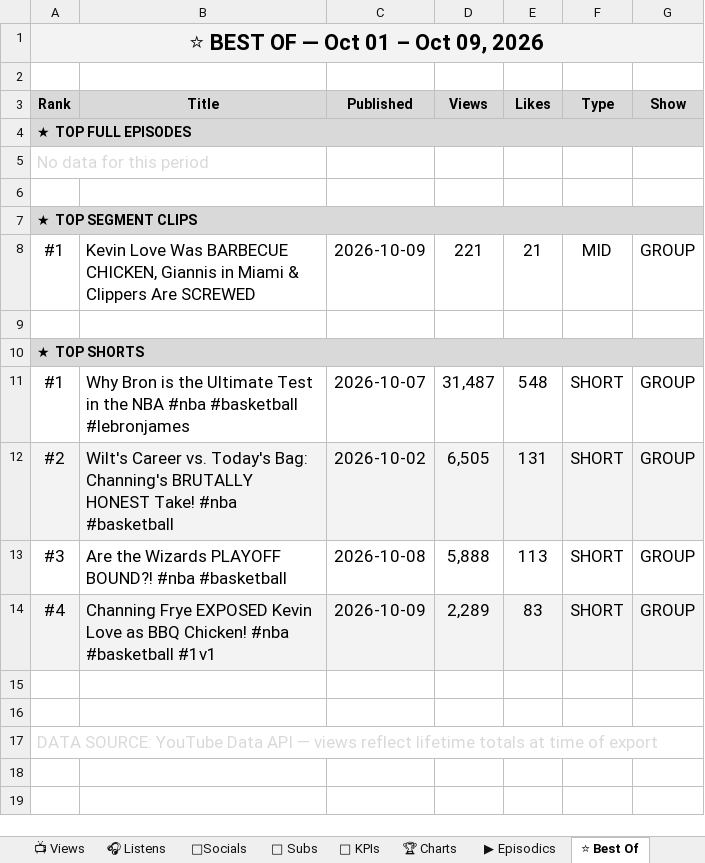
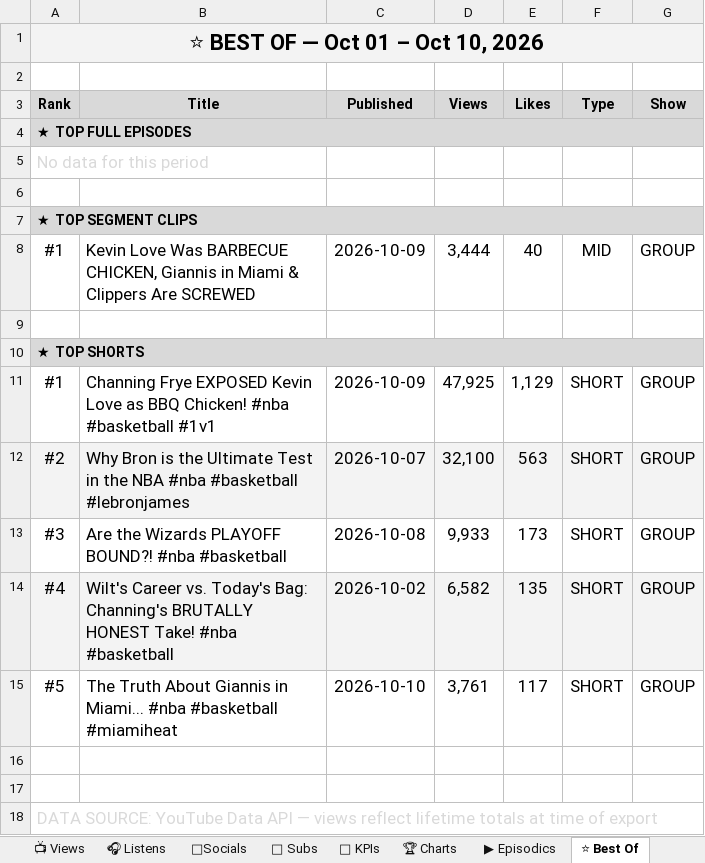
Before and after one commit to raindelaymedia/roadtrippin, an Excel workbook: master/shows/road_trippin/data/Road_Trippin_Analytics_Tracker.xlsx, sheet ⭐ Best Of, drawn as a sheet; values as stored, in another font and other column widths than the file's, no borders; the diff names each change by its address in the sheet, - before the commit and + after, or states it on an @@ line.

```diff
--- a/master/shows/road_trippin/data/Road_Trippin_Analytics_Tracker.xlsx (sheet ⭐ Best Of)
+++ b/master/shows/road_trippin/data/Road_Trippin_Analytics_Tracker.xlsx (sheet ⭐ Best Of)
-A1 (Rank): ⭐ BEST OF — Oct 01 – Oct 09, 2026
+A1 (Rank): ⭐ BEST OF — Oct 01 – Oct 10, 2026
-D8 (Views): 221
+D8 (Views): 3,444
-E8 (Likes): 21
+E8 (Likes): 40
-B11 (Title): Why Bron is the Ultimate Test in the NBA #nba #basketball #lebronjames
+B11 (Title): Channing Frye EXPOSED Kevin Love as BBQ Chicken! #nba #basketball #1v1
-C11 (Published): 2026-10-07
+C11 (Published): 2026-10-09
-D11 (Views): 31,487
+D11 (Views): 47,925
-E11 (Likes): 548
+E11 (Likes): 1,129
-B12 (Title): Wilt's Career vs. Today's Bag: Channing's BRUTALLY HONEST Take! #nba #basketball
+B12 (Title): Why Bron is the Ultimate Test in the NBA #nba #basketball #lebronjames
-C12 (Published): 2026-10-02
+C12 (Published): 2026-10-07
-D12 (Views): 6,505
+D12 (Views): 32,100
-E12 (Likes): 131
+E12 (Likes): 563
-D13 (Views): 5,888
+D13 (Views): 9,933
-E13 (Likes): 113
+E13 (Likes): 173
-B14 (Title): Channing Frye EXPOSED Kevin Love as BBQ Chicken! #nba #basketball #1v1
+B14 (Title): Wilt's Career vs. Today's Bag: Channing's BRUTALLY HONEST Take! #nba #basketball
-C14 (Published): 2026-10-09
+C14 (Published): 2026-10-02
-D14 (Views): 2,289
+D14 (Views): 6,582
-E14 (Likes): 83
+E14 (Likes): 135
+row 15: #5 | The Truth About Giannis in Miami... #nba #basketball #miamiheat | 2026-10-10 | 3,761 | 117 | SHORT | GROUP
```
Also changed, not shown: sheet 👥 Subs, sheet 🔑 KPIs, sheet 📺 Views, sheet ▶ Episodics, 12 other files.
